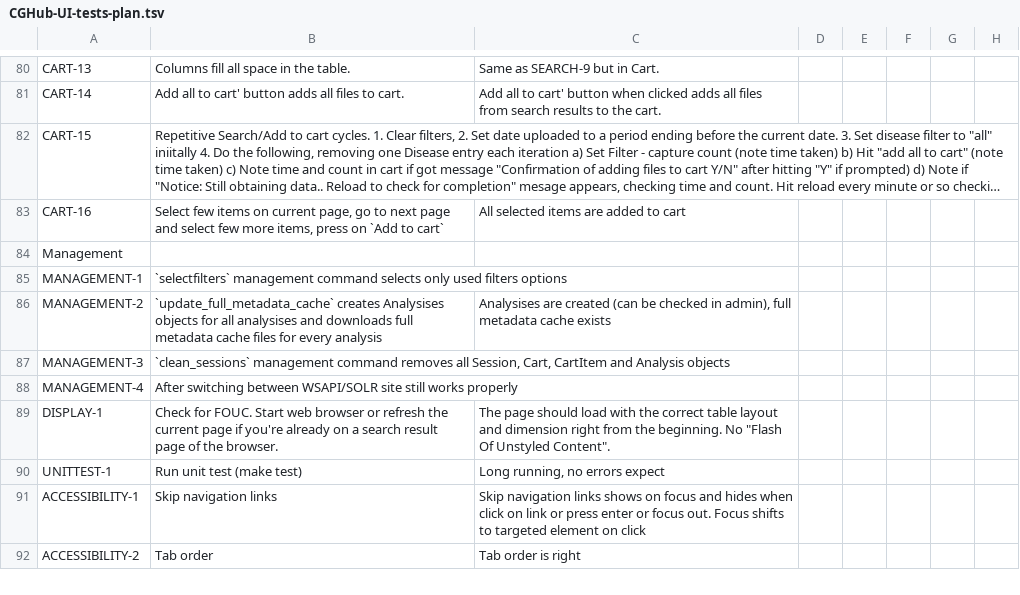
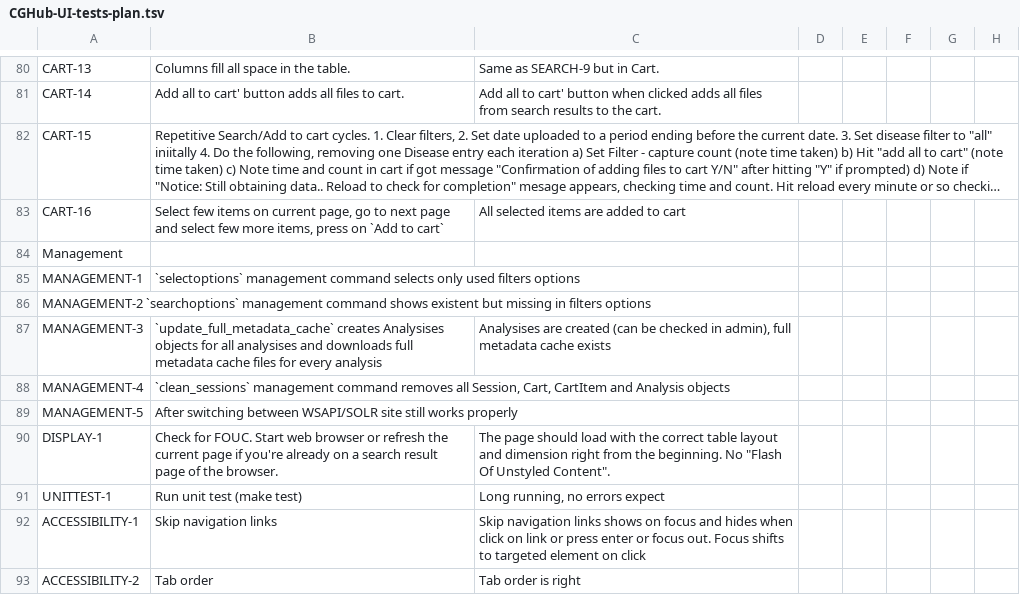
Before and after one commit to dudarev/cghub, a TSV file: cghub/docs/CGHub-UI-tests-plan.tsv, drawn as a sheet; only a part is shown, gaps mark what is left out; long unchanged cells end in ….

Commit message:
ticket:463 fixed tests, updated documentation

```diff
--- a/cghub/docs/CGHub-UI-tests-plan.tsv
+++ b/cghub/docs/CGHub-UI-tests-plan.tsv
@@ -84,6 +84,7 @@ CART-16	Select few items on current page, go to next page and select few more it
 Management		
-MANAGEMENT-1	`selectfilters` management command selects only used filters options		
-MANAGEMENT-2	`update_full_metadata_cache` creates Analysises objects for all analysises and downloads full metadata cache files for every analysis	Analysises are created (can be checked in admin), full metadata cache exists	
-MANAGEMENT-3	`clean_sessions` management command removes all Session, Cart, CartItem and Analysis objects
-MANAGEMENT-4	After switching between WSAPI/SOLR site still works properly		
+MANAGEMENT-1	`selectoptions` management command selects only used filters options		
+MANAGEMENT-2    `searchoptions` management command shows existent but missing in filters options
+MANAGEMENT-3	`update_full_metadata_cache` creates Analysises objects for all analysises and downloads full metadata cache files for every analysis	Analysises are created (can be checked in admin), full metadata cache exists	
+MANAGEMENT-4	`clean_sessions` management command removes all Session, Cart, CartItem and Analysis objects
+MANAGEMENT-5	After switching between WSAPI/SOLR site still works properly		
 DISPLAY-1	Check for FOUC.   Start web browser or refresh the current page if you're already on a search result page of the browser.	The page should load with the correct table layout and dimension right from the beginning.  No "Flash Of Unstyled Content".
```
Also changed, not shown: 3 other files.
